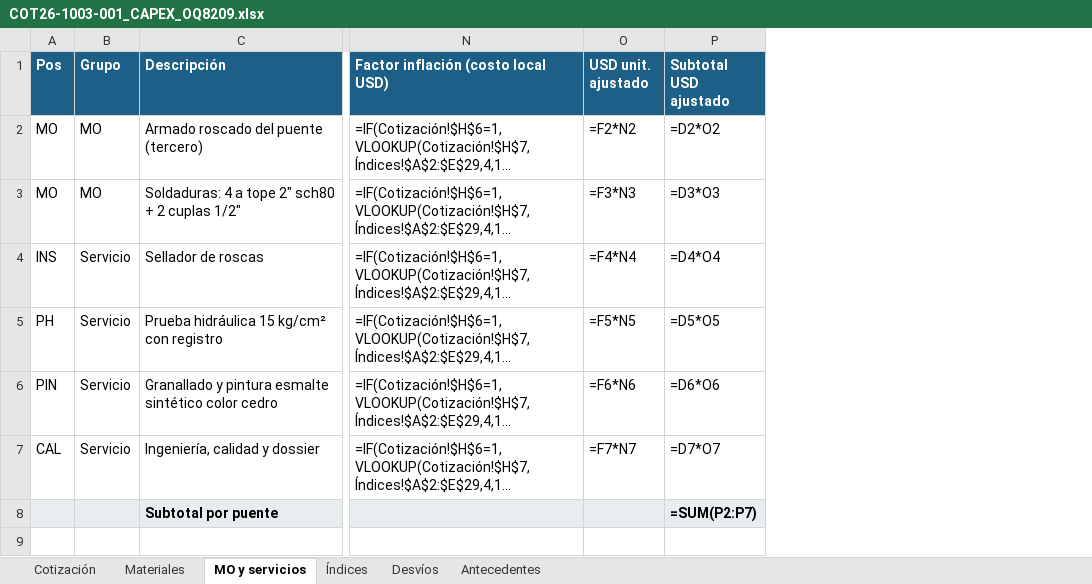
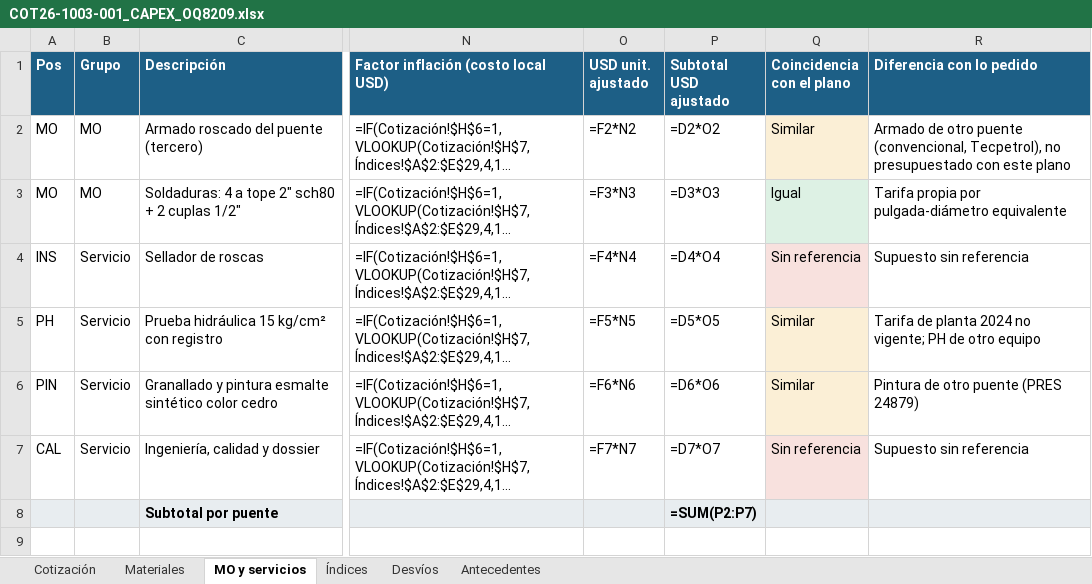
Before and after one commit to ricardoalvarezu2-cyber/cotizador-itt-2.0, an Excel workbook: cotizaciones/COT26-1003-001_CAPEX_OQ8209/COT26-1003-001_CAPEX_OQ8209.xlsx, sheet MO y servicios, drawn as a sheet; only a part is shown, gaps mark what is left out; long unchanged cells end in …; values as stored, in another font and other column widths than the file's, no borders; formulas without a stored value are shown as written; the diff names each change by its address in the sheet, - before the commit and + after, or states it on an @@ line.

```diff
--- a/cotizaciones/COT26-1003-001_CAPEX_OQ8209/COT26-1003-001_CAPEX_OQ8209.xlsx (sheet MO y servicios)
+++ b/cotizaciones/COT26-1003-001_CAPEX_OQ8209/COT26-1003-001_CAPEX_OQ8209.xlsx (sheet MO y servicios)
+column Q (Coincidencia con el plano), rows 2-7: Similar | Igual | Sin referencia | Similar | Similar | Sin referencia
+column R (Diferencia con lo pedido), rows 2-7: Armado de otro puente (convencional, Tecpetrol), no presupuestado con este plano | Tarifa propia por pulgada-diámetro equivalente | Supuesto sin referencia | Tarifa de planta 2024 no vigente; PH de otro equipo | Pintura de otro puente (PRES 24879) | Supuesto sin referencia
```
Also changed, not shown: sheet Materiales, cotizaciones/COT26-1003-001_CAPEX_OQ8209/compras/COT26-1003-001_pedido_materiales_compras.xlsx, 16 other files.
